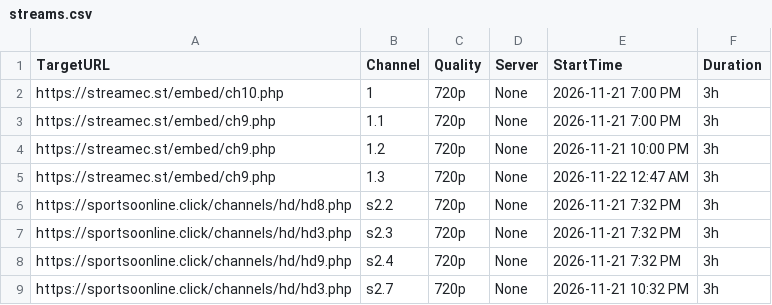
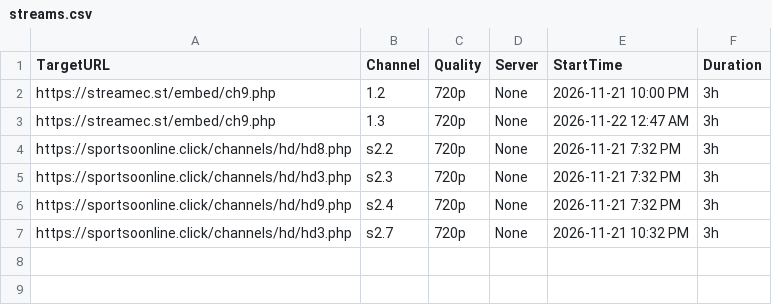
Before and after one commit to poorpeople-cmd/na-poyeeegooo, a CSV file: streams.csv, drawn as a sheet; the diff names each change by its address in the sheet, - before the commit and + after, or states it on an @@ line.

```diff
--- a/streams.csv
+++ b/streams.csv
-row 2: https://streamec.st/embed/ch10.php | 1 | 720p | None | 2026-11-21 7:00 PM | 3h
-row 3: https://streamec.st/embed/ch9.php | 1.1 | 720p | None | 2026-11-21 7:00 PM | 3h
```
